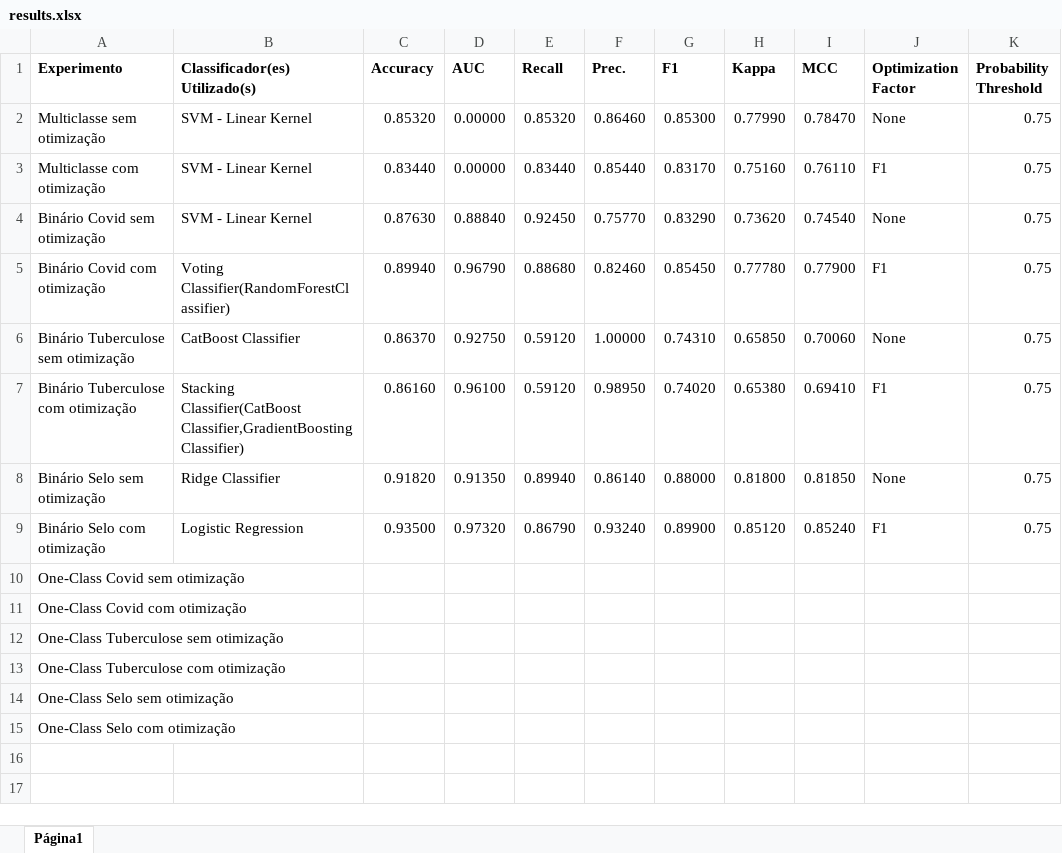
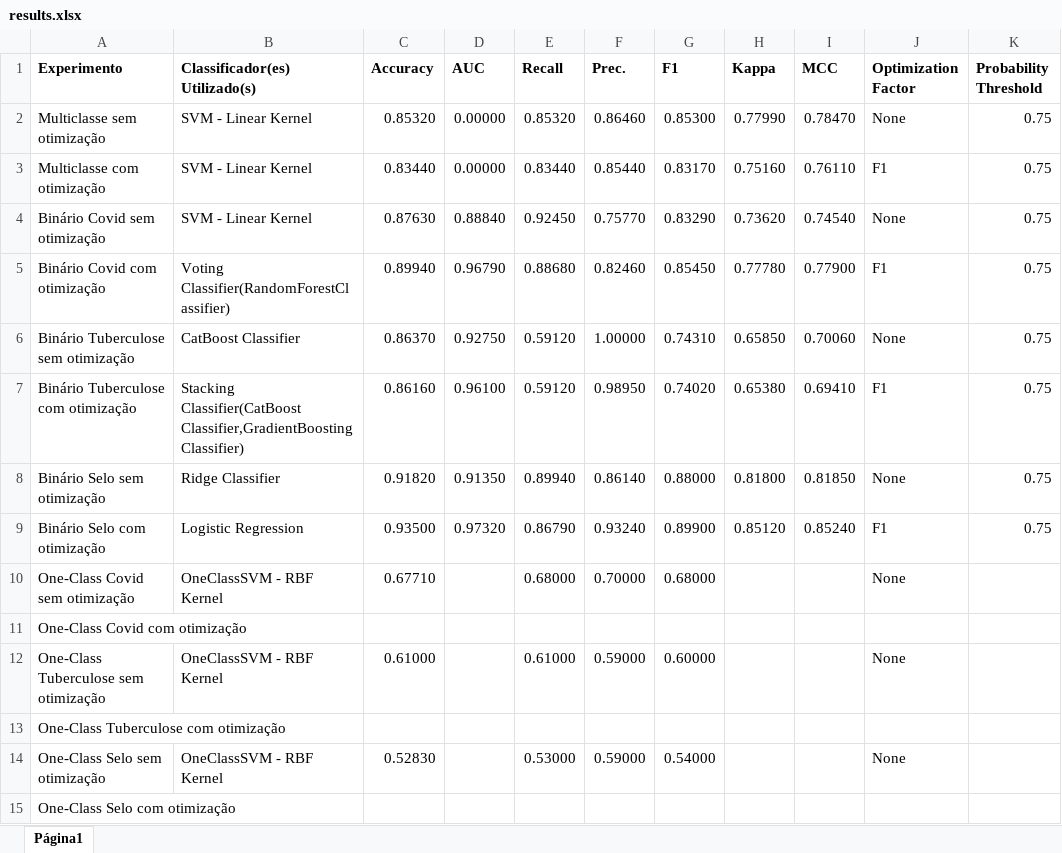
Before and after one commit to ronaldoagra/ppca-md, an Excel workbook: results/results.xlsx, sheet Página1, drawn as a sheet; only a part is shown; values as stored, in another font and other column widths than the file's, no borders; the diff names each change by its address in the sheet, - before the commit and + after, or states it on an @@ line.

```diff
--- a/results/results.xlsx (sheet Página1)
+++ b/results/results.xlsx (sheet Página1)
-B10 (Classificador(es) Utilizado(s)): (empty)
+B10 (Classificador(es) Utilizado(s)): OneClassSVM - RBF Kernel
-C10 (Accuracy): (empty)
+C10 (Accuracy): 0.67710
-E10 (Recall): (empty)
+E10 (Recall): 0.68000
-F10 (Prec.): (empty)
+F10 (Prec.): 0.70000
-G10 (F1): (empty)
+G10 (F1): 0.68000
-J10 (Optimization Factor): (empty)
+J10 (Optimization Factor): None
-B12 (Classificador(es) Utilizado(s)): (empty)
+B12 (Classificador(es) Utilizado(s)): OneClassSVM - RBF Kernel
-C12 (Accuracy): (empty)
+C12 (Accuracy): 0.61000
-E12 (Recall): (empty)
+E12 (Recall): 0.61000
-F12 (Prec.): (empty)
+F12 (Prec.): 0.59000
-G12 (F1): (empty)
+G12 (F1): 0.60000
-J12 (Optimization Factor): (empty)
+J12 (Optimization Factor): None
-B14 (Classificador(es) Utilizado(s)): (empty)
+B14 (Classificador(es) Utilizado(s)): OneClassSVM - RBF Kernel
-C14 (Accuracy): (empty)
+C14 (Accuracy): 0.52830
-E14 (Recall): (empty)
+E14 (Recall): 0.53000
-F14 (Prec.): (empty)
+F14 (Prec.): 0.59000
-G14 (F1): (empty)
+G14 (F1): 0.54000
-J14 (Optimization Factor): (empty)
+J14 (Optimization Factor): None
```
Also changed, not shown: 1 other file.
